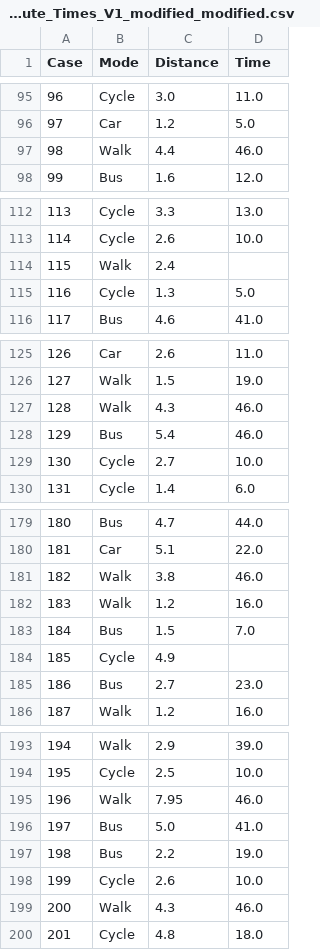
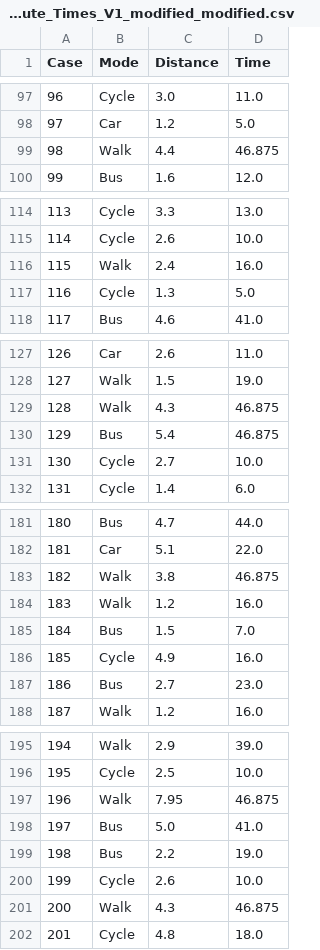
Before and after one commit to Danik911/data_analysis_ai, a CSV file: data_analysis_agent/Commute_Times_V1_modified_modified.csv, drawn as a sheet; only a part is shown, gaps mark what is left out; the diff covers the shown part only.

```diff
--- a/data_analysis_agent/Commute_Times_V1_modified_modified.csv
+++ b/data_analysis_agent/Commute_Times_V1_modified_modified.csv
@@ -96,3 +98,3 @@ Case,Mode,Distance,Time
 97,Car,1.2,5.0
-98,Walk,4.4,46.0
+98,Walk,4.4,46.875
 99,Bus,1.6,12.0
@@ -113,3 +115,3 @@ Case,Mode,Distance,Time
 114,Cycle,2.6,10.0
-115,Walk,2.4,
+115,Walk,2.4,16.0
 116,Cycle,1.3,5.0
@@ -126,4 +128,4 @@ Case,Mode,Distance,Time
 127,Walk,1.5,19.0
-128,Walk,4.3,46.0
-129,Bus,5.4,46.0
+128,Walk,4.3,46.875
+129,Bus,5.4,46.875
 130,Cycle,2.7,10.0
@@ -180,6 +182,6 @@ Case,Mode,Distance,Time
 181,Car,5.1,22.0
-182,Walk,3.8,46.0
+182,Walk,3.8,46.875
 183,Walk,1.2,16.0
 184,Bus,1.5,7.0
-185,Cycle,4.9,
+185,Cycle,4.9,16.0
 186,Bus,2.7,23.0
@@ -194,3 +196,3 @@ Case,Mode,Distance,Time
 195,Cycle,2.5,10.0
-196,Walk,7.95,46.0
+196,Walk,7.95,46.875
 197,Bus,5.0,41.0
@@ -198,3 +200,3 @@ Case,Mode,Distance,Time
 199,Cycle,2.6,10.0
-200,Walk,4.3,46.0
+200,Walk,4.3,46.875
 201,Cycle,4.8,18.0
```
Also changed, not shown: 2 added rows and 11 edited cells elsewhere in this file, 44 other files.
